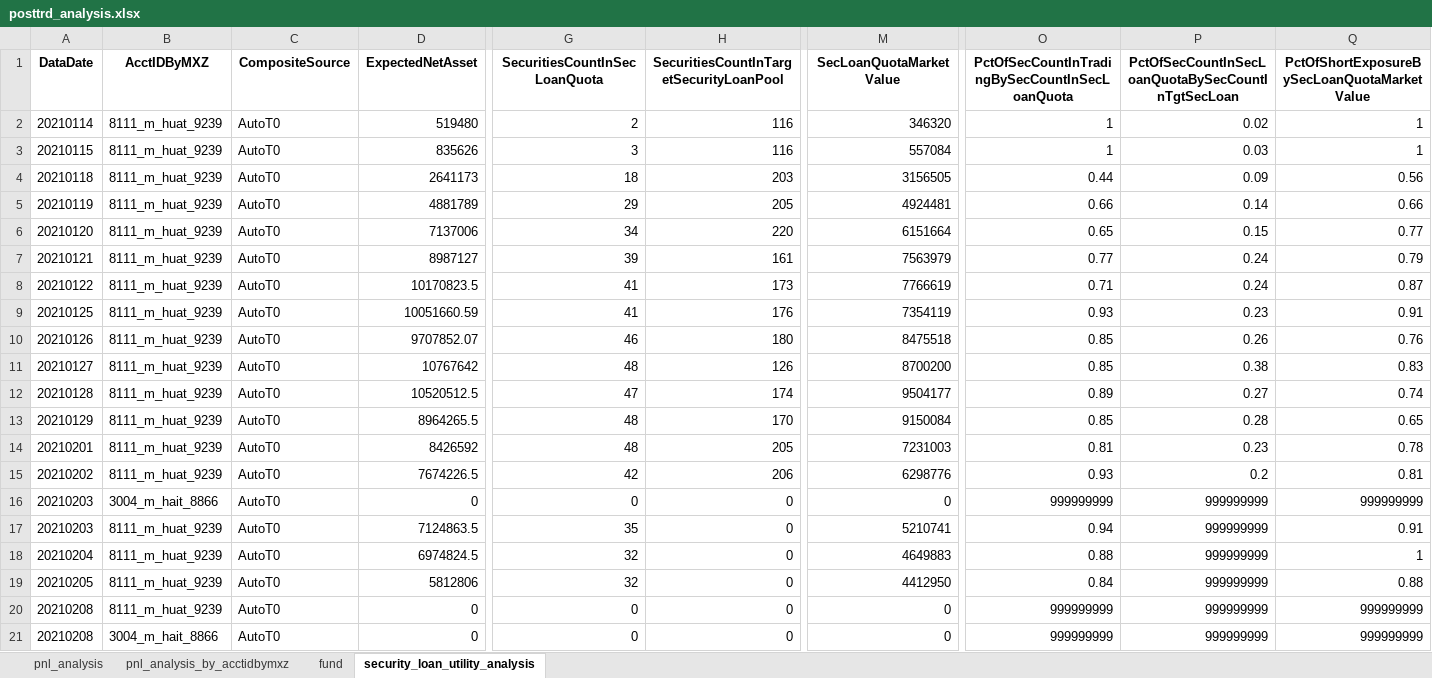
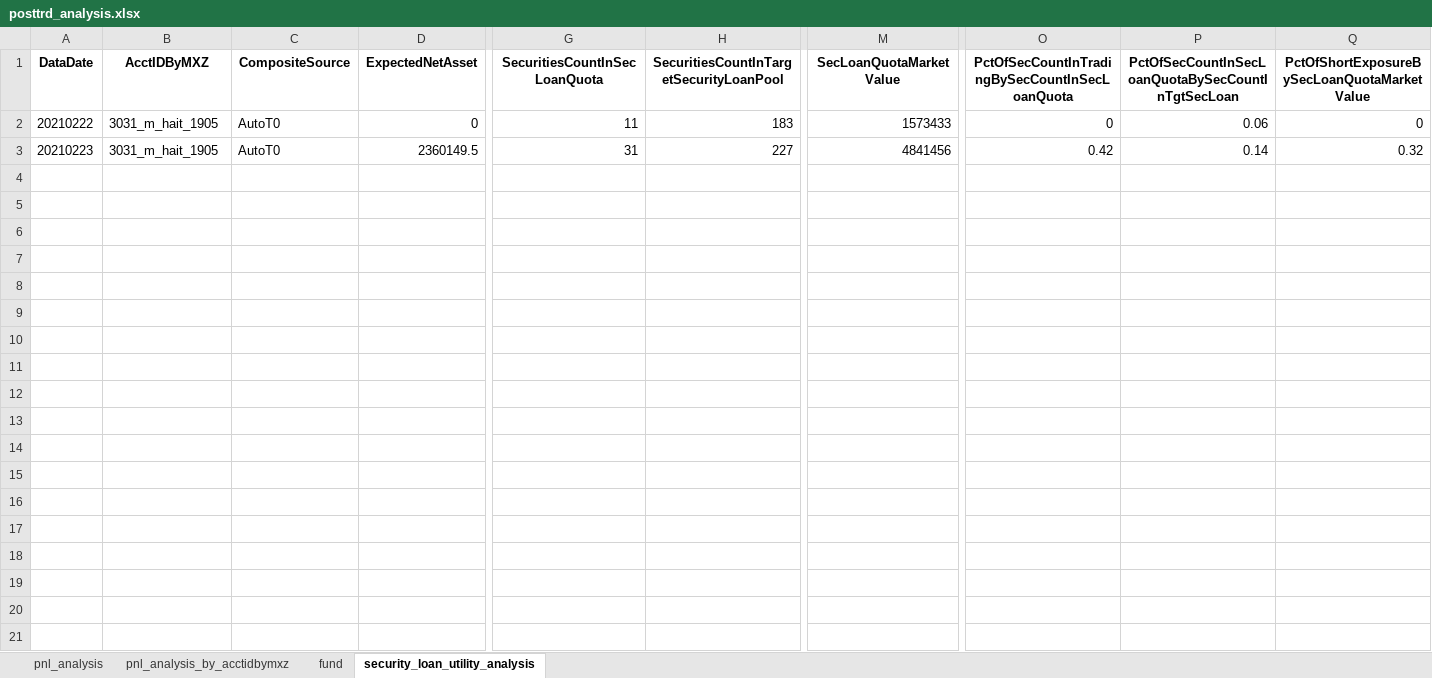
Before and after one commit to Maxincer/autot0, an Excel workbook: data/output/posttrd_analysis.xlsx, sheet security_loan_utility_analysis, drawn as a sheet; only a part is shown, gaps mark what is left out; values as stored, in another font and other column widths than the file's, no borders; removed rows and columns are numbered as before the commit, all else as after; rows hold the shown columns only; the diff names each change by its address in the sheet, - before the commit and + after, or states it on an @@ line.

Commit message:
update pretrd for hait_ehfz

```diff
--- a/data/output/posttrd_analysis.xlsx (sheet security_loan_utility_analysis)
+++ b/data/output/posttrd_analysis.xlsx (sheet security_loan_utility_analysis)
-row 2: 20210114 | 8111_m_huat_9239 | AutoT0 | 519480 | 2 | 116 | 346320 | 1 | 0.02 | 1
-row 3: 20210115 | 8111_m_huat_9239 | AutoT0 | 835626 | 3 | 116 | 557084 | 1 | 0.03 | 1
-row 4: 20210118 | 8111_m_huat_9239 | AutoT0 | 2641173 | 18 | 203 | 3156505 | 0.44 | 0.09 | 0.56
-row 5: 20210119 | 8111_m_huat_9239 | AutoT0 | 4881789 | 29 | 205 | 4924481 | 0.66 | 0.14 | 0.66
-row 6: 20210120 | 8111_m_huat_9239 | AutoT0 | 7137006 | 34 | 220 | 6151664 | 0.65 | 0.15 | 0.77
-row 7: 20210121 | 8111_m_huat_9239 | AutoT0 | 8987127 | 39 | 161 | 7563979 | 0.77 | 0.24 | 0.79
-row 8: 20210122 | 8111_m_huat_9239 | AutoT0 | 10170823.5 | 41 | 173 | 7766619 | 0.71 | 0.24 | 0.87
-row 9: 20210125 | 8111_m_huat_9239 | AutoT0 | 10051660.59 | 41 | 176 | 7354119 | 0.93 | 0.23 | 0.91
-row 10: 20210126 | 8111_m_huat_9239 | AutoT0 | 9707852.07 | 46 | 180 | 8475518 | 0.85 | 0.26 | 0.76
-row 11: 20210127 | 8111_m_huat_9239 | AutoT0 | 10767642 | 48 | 126 | 8700200 | 0.85 | 0.38 | 0.83
-row 12: 20210128 | 8111_m_huat_9239 | AutoT0 | 10520512.5 | 47 | 174 | 9504177 | 0.89 | 0.27 | 0.74
-row 13: 20210129 | 8111_m_huat_9239 | AutoT0 | 8964265.5 | 48 | 170 | 9150084 | 0.85 | 0.28 | 0.65
-row 14: 20210201 | 8111_m_huat_9239 | AutoT0 | 8426592 | 48 | 205 | 7231003 | 0.81 | 0.23 | 0.78
-row 15: 20210202 | 8111_m_huat_9239 | AutoT0 | 7674226.5 | 42 | 206 | 6298776 | 0.93 | 0.2 | 0.81
-A2 (DataDate): 20210203
+A2 (DataDate): 20210222
-B2 (AcctIDByMXZ): 3004_m_hait_8866
+B2 (AcctIDByMXZ): 3031_m_hait_1905
-G2 (SecuritiesCountInSecLoanQuota): 0
+G2 (SecuritiesCountInSecLoanQuota): 11
-H2: 0
+H2: 183
-M2 (SecLoanQuotaMarketValue): 0
+M2 (SecLoanQuotaMarketValue): 1573433
-O2: 999999999
+O2: 0
-P2: 999999999
+P2: 0.06
-Q2: 999999999
+Q2: 0
-row 17: 20210203 | 8111_m_huat_9239 | AutoT0 | 7124863.5 | 35 | 0 | 5210741 | 0.94 | 999999999 | 0.91
-row 18: 20210204 | 8111_m_huat_9239 | AutoT0 | 6974824.5 | 32 | 0 | 4649883 | 0.88 | 999999999 | 1
-row 19: 20210205 | 8111_m_huat_9239 | AutoT0 | 5812806 | 32 | 0 | 4412950 | 0.84 | 999999999 | 0.88
-row 20: 20210208 | 8111_m_huat_9239 | AutoT0 | 0 | 0 | 0 | 0 | 999999999 | 999999999 | 999999999
-row 21: 20210208 | 3004_m_hait_8866 | AutoT0 | 0 | 0 | 0 | 0 | 999999999 | 999999999 | 999999999
+row 3: 20210223 | 3031_m_hait_1905 | AutoT0 | 2360149.5 | 31 | 227 | 4841456 | 0.42 | 0.14 | 0.32
```
Also changed, not shown: sheet pnl_analysis, sheet fund, sheet pnl_analysis_by_acctidbymxz, data/output/security_loan_order/3031_m_hait_1905_secloan_order.xlsx, data/output/tpa_autot0.xlsx, 29 other files.
